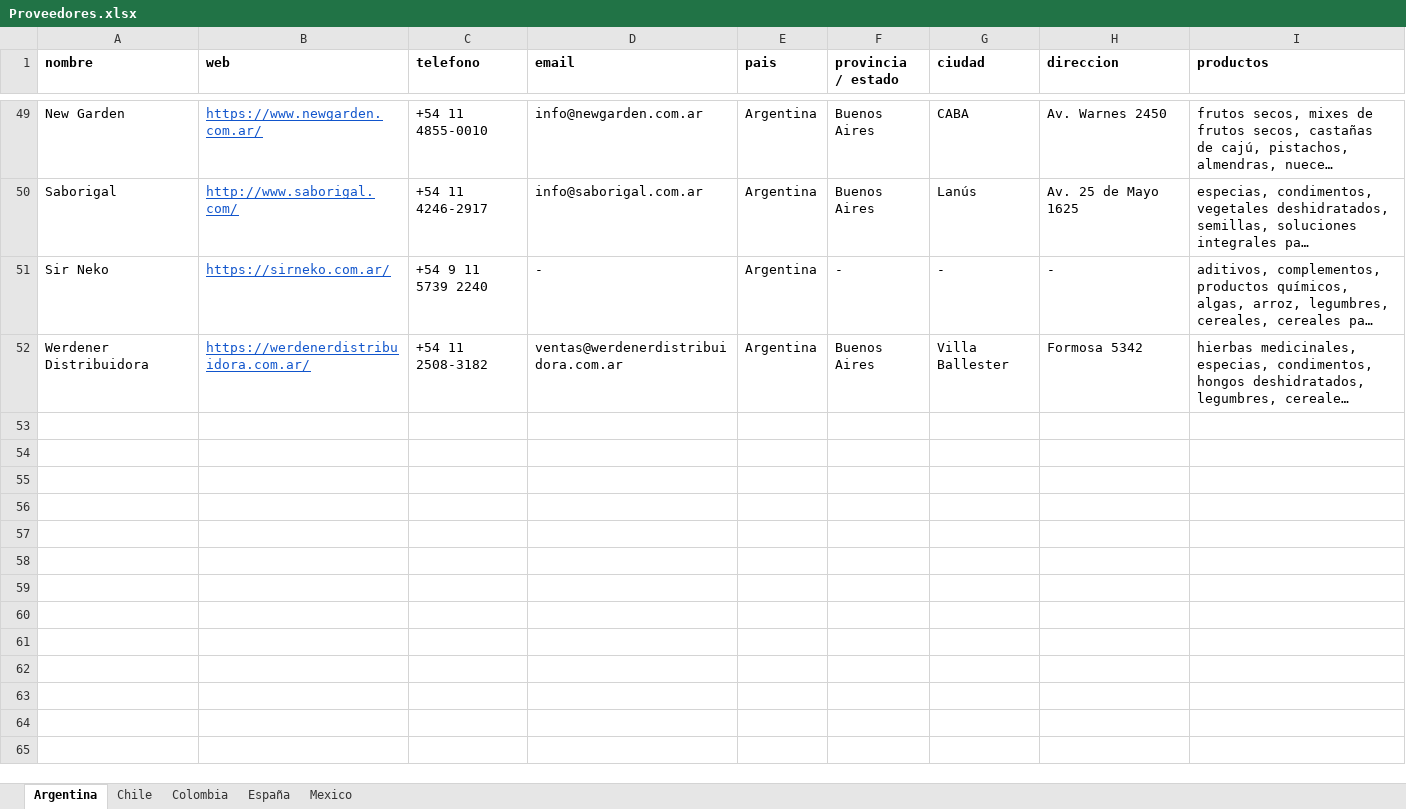
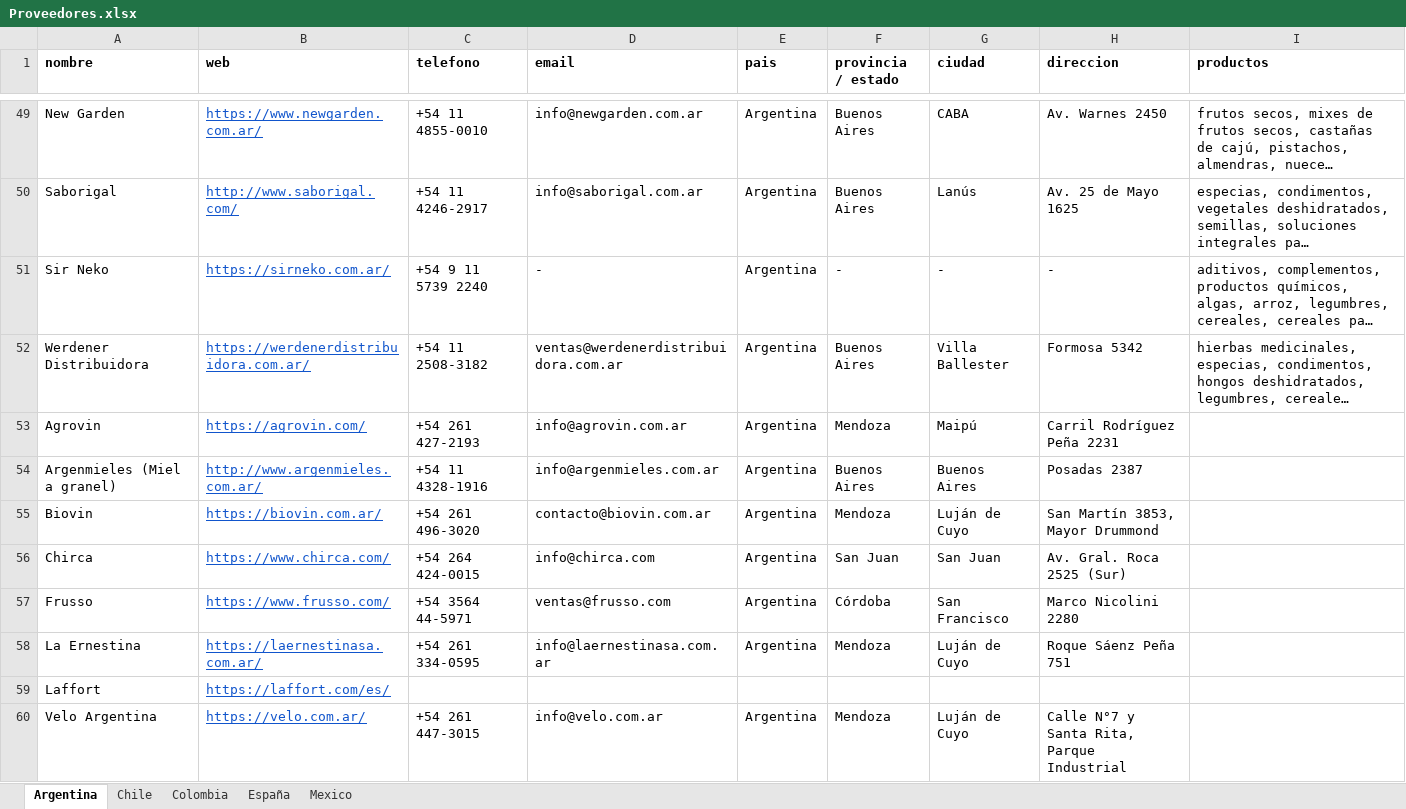
Before and after one commit to juanibar/proveedores, an Excel workbook: Proveedores.xlsx, sheet Argentina, drawn as a sheet; only a part is shown, gaps mark what is left out; long unchanged cells end in …; values as stored, in another font and other column widths than the file's, no borders; charts and pictures not drawn; the diff names each change by its address in the sheet, - before the commit and + after, or states it on an @@ line.

Commit message:
Nuevos provs

```diff
--- a/Proveedores.xlsx (sheet Argentina)
+++ b/Proveedores.xlsx (sheet Argentina)
+row 53: Agrovin | https://agrovin.com/ | +54 261 427-2193 | info@agrovin.com.ar | Argentina | Mendoza | Maipú | Carril Rodríguez Peña 2231
+row 54: Argenmieles (Miel a granel) | http://www.argenmieles.com.ar/ | +54 11 4328-1916 | info@argenmieles.com.ar | Argentina | Buenos Aires | Buenos Aires | Posadas 2387
+row 55: Biovin | https://biovin.com.ar/ | +54 261 496-3020 | contacto@biovin.com.ar | Argentina | Mendoza | Luján de Cuyo | San Martín 3853, Mayor Drummond
+row 56: Chirca | https://www.chirca.com/ | +54 264 424-0015 | info@chirca.com | Argentina | San Juan | San Juan | Av. Gral. Roca 2525 (Sur)
+row 57: Frusso | https://www.frusso.com/ | +54 3564 44-5971 | ventas@frusso.com | Argentina | Córdoba | San Francisco | Marco Nicolini 2280
+row 58: La Ernestina | https://laernestinasa.com.ar/ | +54 261 334-0595 | info@laernestinasa.com.ar | Argentina | Mendoza | Luján de Cuyo | Roque Sáenz Peña 751
+row 59: Laffort | https://laffort.com/es/
+row 60: Velo Argentina | https://velo.com.ar/ | +54 261 447-3015 | info@velo.com.ar | Argentina | Mendoza | Luján de Cuyo | Calle N°7 y Santa Rita, Parque Industrial
```
Also changed, not shown: sheet España, sheet Colombia, sheet Mexico, sheet Chile.
